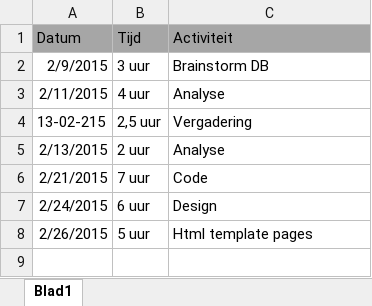
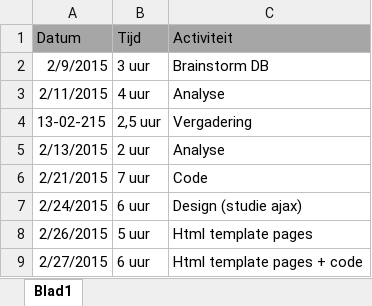
Before and after one commit to Biodiversity-Oman/ProjectOman, an Excel workbook: Doc/Logboeken/Eric_Log.xlsx, sheet Blad1, drawn as a sheet; values as stored, in another font and other column widths than the file's, no borders; the diff names each change by its address in the sheet, - before the commit and + after, or states it on an @@ line.

```diff
--- a/Doc/Logboeken/Eric_Log.xlsx (sheet Blad1)
+++ b/Doc/Logboeken/Eric_Log.xlsx (sheet Blad1)
-C7 (Activiteit): Design
+C7 (Activiteit): Design (studie ajax)
+row 9: 2/27/2015 | 6 uur | Html template pages + code
```
Also changed, not shown: 7 other files.
